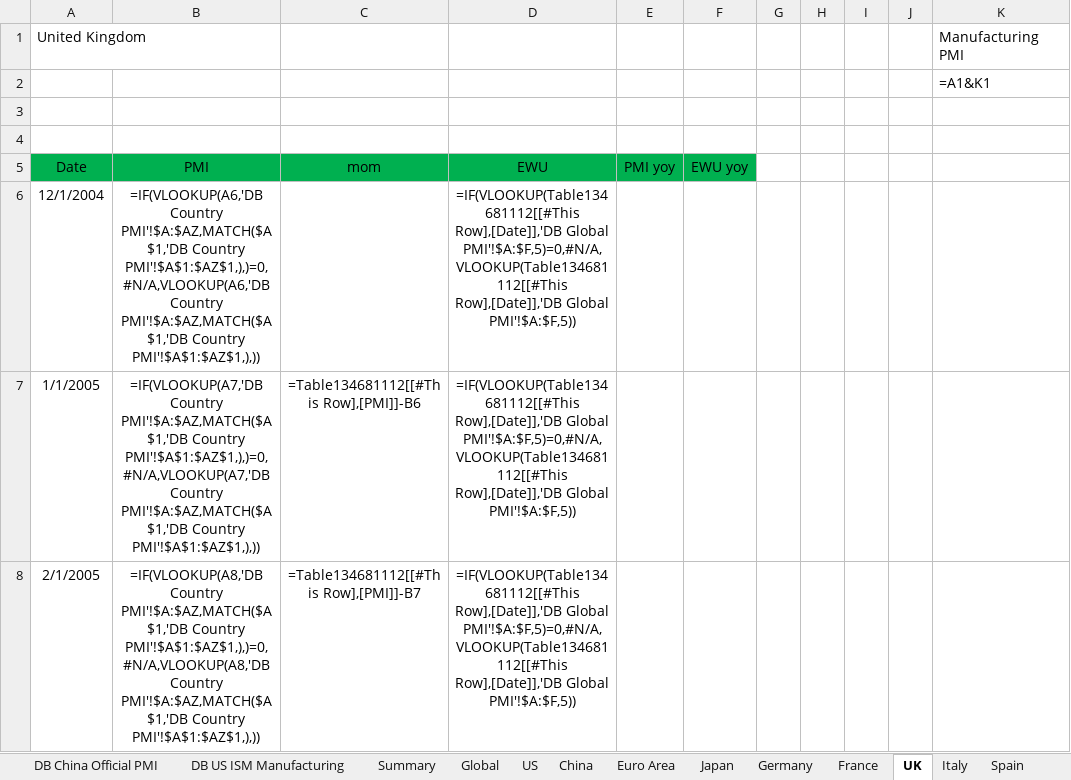
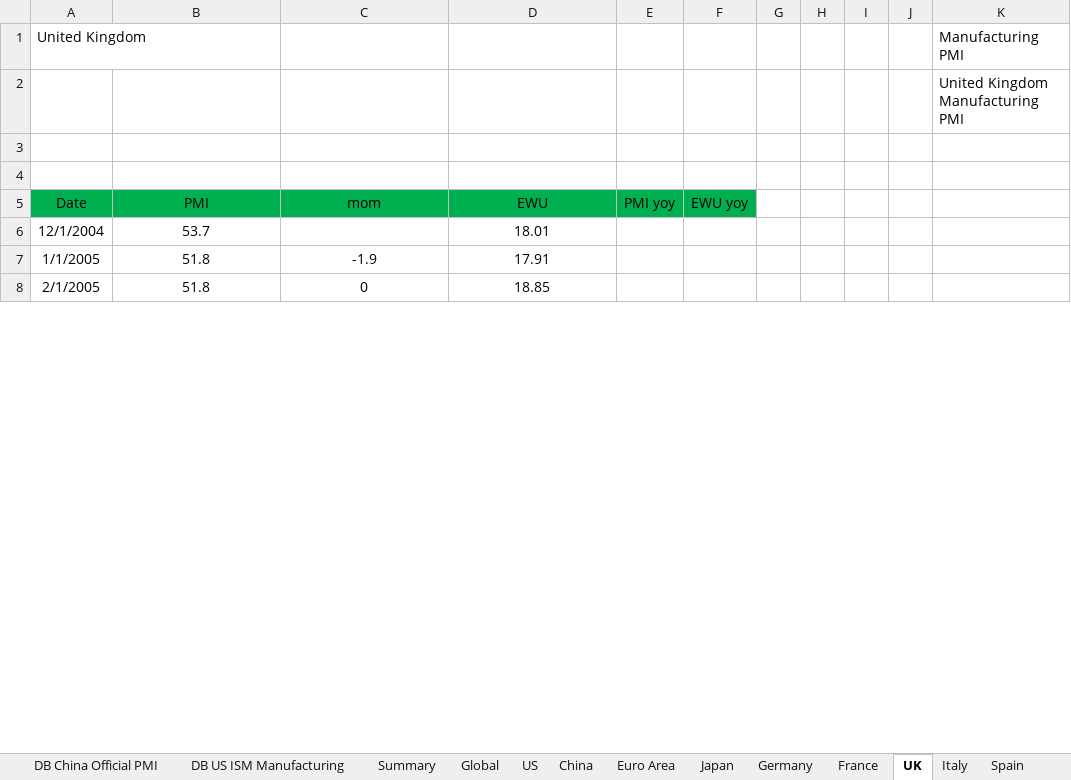
Before and after one commit to markjm5/portfoliomanagement, an Excel workbook: trading_excel_files/03_Leading_Indicators/018_Leading_Indicator_PMI_Manufacturing_World.xlsm, sheet UK, drawn as a sheet; only a part is shown; values as stored, in another font and other column widths than the file's, no borders; formulas without a stored value are shown as written; charts and pictures and conditional formats and table styles not drawn; the diff covers the shown part only; the diff names each change by its address in the sheet, - before the commit and + after, or states it on an @@ line.

```diff
--- a/trading_excel_files/03_Leading_Indicators/018_Leading_Indicator_PMI_Manufacturing_World.xlsm (sheet UK)
+++ b/trading_excel_files/03_Leading_Indicators/018_Leading_Indicator_PMI_Manufacturing_World.xlsm (sheet UK)
-K2: =A1&K1
+K2: United Kingdom Manufacturing PMI
-B6 (PMI): =IF(VLOOKUP(A6,'DB Country PMI'!$A:$AZ,MATCH($A$1,'DB Country PMI'!$A$1:$AZ$1,),)=0,#N/A,VLOOKUP(A6,'DB Country PMI'!$A:$AZ,MATCH($A$1,'DB Country PMI'!$A$1:$AZ$1,),))
+B6 (PMI): 53.7
-D6 (EWU): =IF(VLOOKUP(Table134681112[[#This Row],[Date]],'DB Global PMI'!$A:$F,5)=0,#N/A,VLOOKUP(Table134681112[[#This Row],[Date]],'DB Global PMI'!$A:$F,5))
+D6 (EWU): 18.01
-B7 (PMI): =IF(VLOOKUP(A7,'DB Country PMI'!$A:$AZ,MATCH($A$1,'DB Country PMI'!$A$1:$AZ$1,),)=0,#N/A,VLOOKUP(A7,'DB Country PMI'!$A:$AZ,MATCH($A$1,'DB Country PMI'!$A$1:$AZ$1,),))
+B7 (PMI): 51.8
-C7 (mom): =Table134681112[[#This Row],[PMI]]-B6
+C7 (mom): -1.9
-D7 (EWU): =IF(VLOOKUP(Table134681112[[#This Row],[Date]],'DB Global PMI'!$A:$F,5)=0,#N/A,VLOOKUP(Table134681112[[#This Row],[Date]],'DB Global PMI'!$A:$F,5))
+D7 (EWU): 17.91
-B8 (PMI): =IF(VLOOKUP(A8,'DB Country PMI'!$A:$AZ,MATCH($A$1,'DB Country PMI'!$A$1:$AZ$1,),)=0,#N/A,VLOOKUP(A8,'DB Country PMI'!$A:$AZ,MATCH($A$1,'DB Country PMI'!$A$1:$AZ$1,),))
+B8 (PMI): 51.8
-C8 (mom): =Table134681112[[#This Row],[PMI]]-B7
+C8 (mom): 0
-D8 (EWU): =IF(VLOOKUP(Table134681112[[#This Row],[Date]],'DB Global PMI'!$A:$F,5)=0,#N/A,VLOOKUP(Table134681112[[#This Row],[Date]],'DB Global PMI'!$A:$F,5))
+D8 (EWU): 18.85
```
Also changed, not shown: 1 added row and 1047 edited cells elsewhere in this sheet, sheet Summary, sheet Euro Area, sheet China, sheet Denmark, sheet Global, sheet South Africa, 26 more sheets, charts or pictures, trading_excel_files/03_Leading_Indicators/017_Leading_Indicator_US_ISM_Services.xlsm, trading_excel_files/03_Leading_Indicators/019_Leading_Indicator_PMI_Services_World.xlsm.
